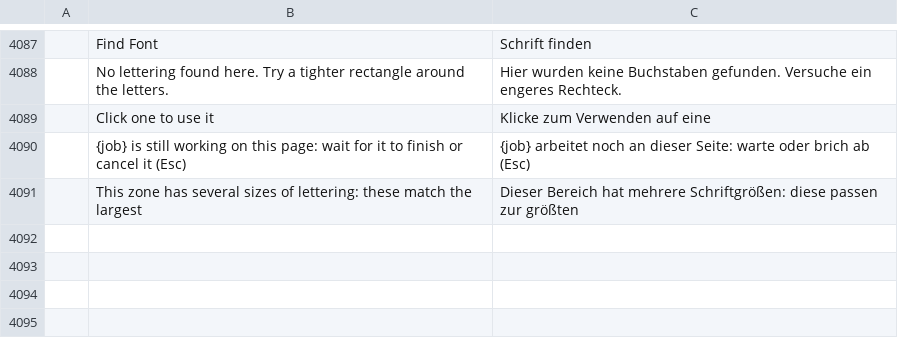
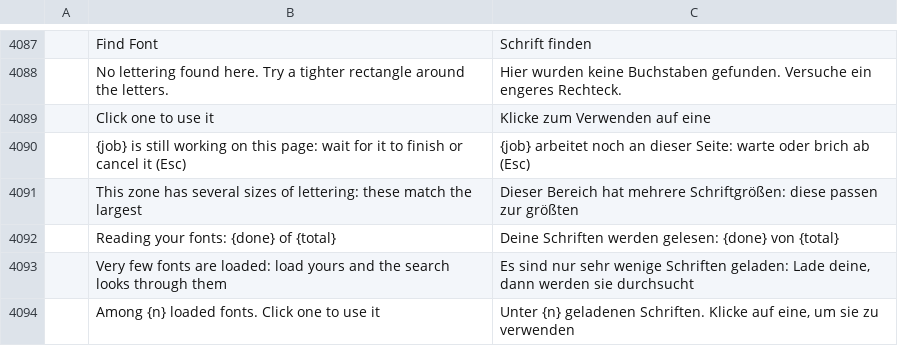
Before and after one commit to ChoqueCastroLD/capishot, a TSV file: crates/ui-egui/src/i18n/de.tsv, drawn as a sheet; only a part is shown, gaps mark what is left out; the diff names each change by its address in the sheet, - before the commit and + after, or states it on an @@ line.

```diff
--- a/crates/ui-egui/src/i18n/de.tsv
+++ b/crates/ui-egui/src/i18n/de.tsv
+row 4092:  | Reading your fonts: {done} of {total} | Deine Schriften werden gelesen: {done} von {total}
+row 4093:  | Very few fonts are loaded: load yours and the search looks through them | Es sind nur sehr wenige Schriften geladen: Lade deine, dann werden sie durchsucht
+row 4094:  | Among {n} loaded fonts. Click one to use it | Unter {n} geladenen Schriften. Klicke auf eine, um sie zu verwenden
```
Also changed, not shown: crates/ui-egui/src/i18n/el.tsv, crates/ui-egui/src/i18n/fr.tsv, 24 other files.
